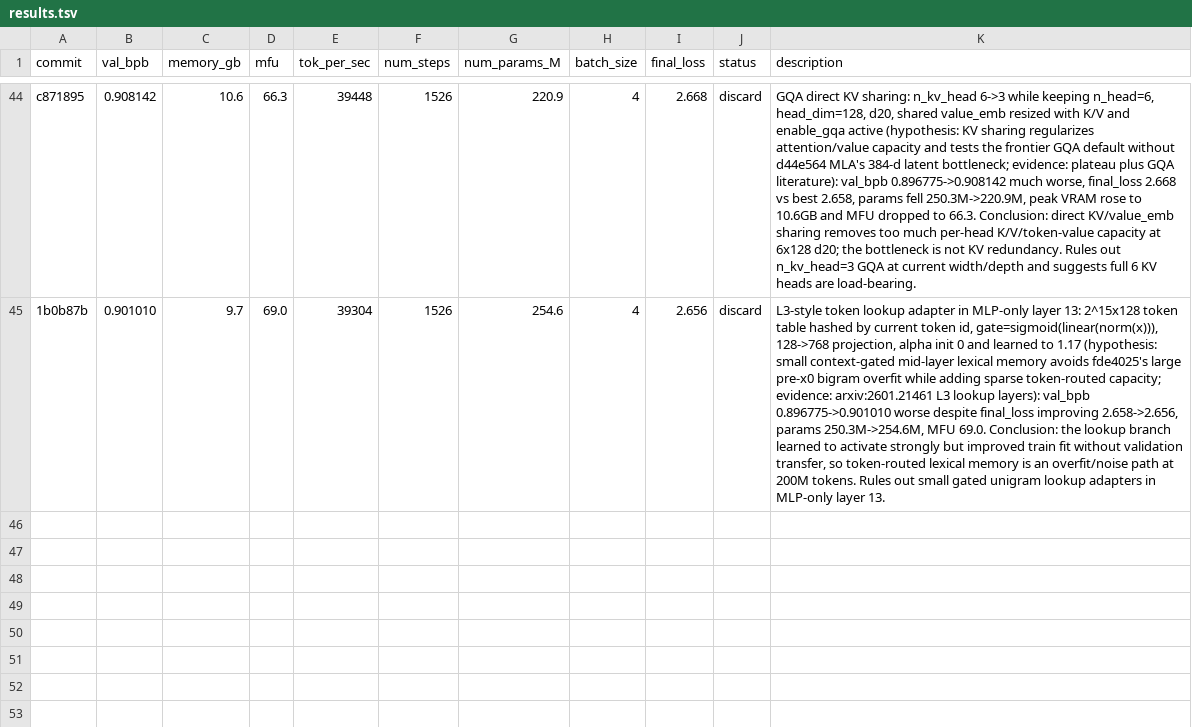
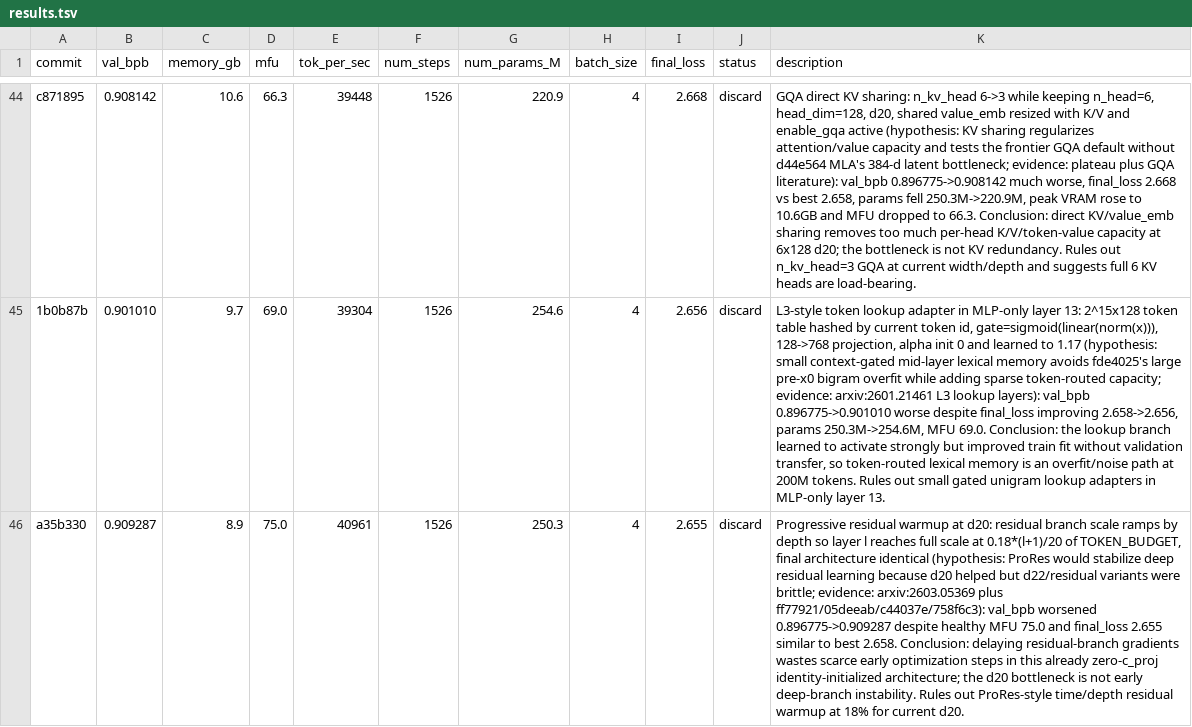
Before and after one commit to Djordje-Stojanovic/TrainRTX5070_200MTokens, a TSV file: results.tsv, drawn as a sheet; only a part is shown, gaps mark what is left out; the diff names each change by its address in the sheet, - before the commit and + after, or states it on an @@ line.

Commit message:
results: discard progressive residual warmup

```diff
--- a/results.tsv
+++ b/results.tsv
+row 46: a35b330 | 0.909287 | 8.9 | 75.0 | 40961 | 1526 | 250.3 | 4 | 2.655 | discard | Progressive residual warmup at d20: residual branch scale ramps by depth so layer l reaches full scale at 0.18*(l+1)/20 of TOKEN_BUDGET, final architecture identical (hypothesis: ProRes would stabilize deep residual learning because d20 helped but d22/residual variants were brittle; evidence: arxiv:2603.05369 plus ff77921/05deeab/c44037e/758f6c3): val_bpb worsened 0.896775->0.909287 despite healthy MFU 75.0 and final_loss 2.655 similar to best 2.658. Conclusion: delaying residual-branch gradients wastes scarce early optimization steps in this already zero-c_proj identity-initialized architecture; the d20 bottleneck is not early deep-branch instability. Rules out ProRes-style time/depth residual warmup at 18% for current d20.
```
